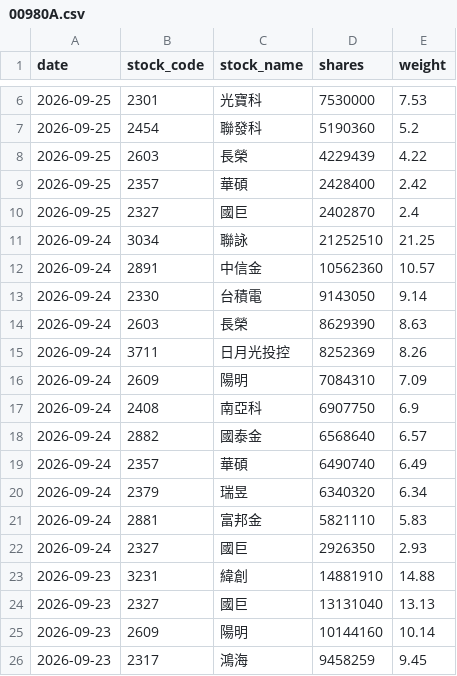
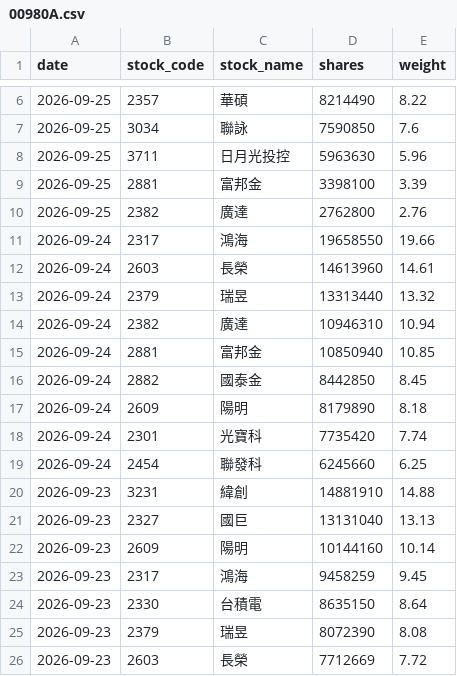
Before and after one commit to yrjjan-allen/active-etf-dashboard, a CSV file: data/00980A.csv, drawn as a sheet; only a part is shown, gaps mark what is left out; the shorter side is filled out with more unchanged rows; the diff covers the shown part only.

```diff
--- a/data/00980A.csv
+++ b/data/00980A.csv
@@ -6,18 +6,15 @@
-2026-09-25,2301,光寶科,7530000,7.53
-2026-09-25,2454,聯發科,5190360,5.2
-2026-09-25,2603,長榮,4229439,4.22
-2026-09-25,2357,華碩,2428400,2.42
-2026-09-25,2327,國巨,2402870,2.4
-2026-09-24,3034,聯詠,21252510,21.25
-2026-09-24,2891,中信金,10562360,10.57
-2026-09-24,2330,台積電,9143050,9.14
-2026-09-24,2603,長榮,8629390,8.63
-2026-09-24,3711,日月光投控,8252369,8.26
-2026-09-24,2609,陽明,7084310,7.09
-2026-09-24,2408,南亞科,6907750,6.9
-2026-09-24,2882,國泰金,6568640,6.57
-2026-09-24,2357,華碩,6490740,6.49
-2026-09-24,2379,瑞昱,6340320,6.34
-2026-09-24,2881,富邦金,5821110,5.83
-2026-09-24,2327,國巨,2926350,2.93
+2026-09-25,2357,華碩,8214490,8.22
+2026-09-25,3034,聯詠,7590850,7.6
+2026-09-25,3711,日月光投控,5963630,5.96
+2026-09-25,2881,富邦金,3398100,3.39
+2026-09-25,2382,廣達,2762800,2.76
+2026-09-24,2317,鴻海,19658550,19.66
+2026-09-24,2603,長榮,14613960,14.61
+2026-09-24,2379,瑞昱,13313440,13.32
+2026-09-24,2382,廣達,10946310,10.94
+2026-09-24,2881,富邦金,10850940,10.85
+2026-09-24,2882,國泰金,8442850,8.45
+2026-09-24,2609,陽明,8179890,8.18
+2026-09-24,2301,光寶科,7735420,7.74
+2026-09-24,2454,聯發科,6245660,6.25
 2026-09-23,3231,緯創,14881910,14.88
```
Also changed, not shown: 3 added rows, 3 removed rows and 2 edited cells elsewhere in this file, data/00948B.csv, data/00981A.csv, 6 other files.
